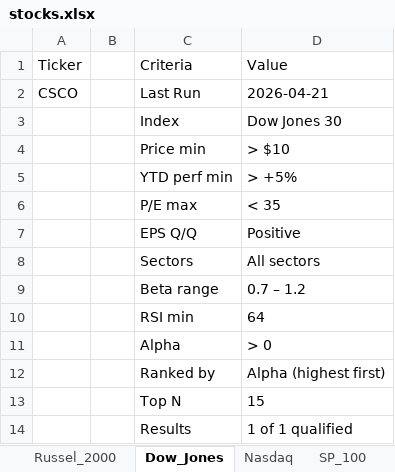
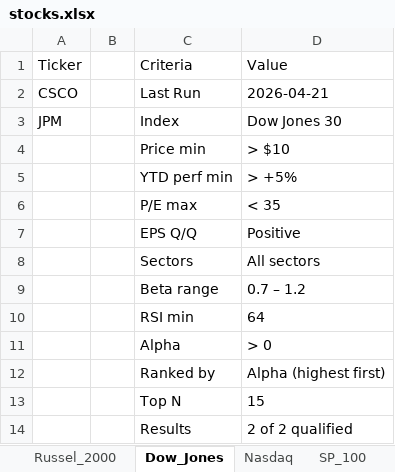
Before and after one commit to srijaipur/stocks-analytics-engine, an Excel workbook: data/stocks.xlsx, sheet Dow_Jones, drawn as a sheet; values as stored, in another font and other column widths than the file's, no borders; the diff names each change by its address in the sheet, - before the commit and + after, or states it on an @@ line.

```diff
--- a/data/stocks.xlsx (sheet Dow_Jones)
+++ b/data/stocks.xlsx (sheet Dow_Jones)
-A3: (empty)
+A3: JPM
-D14: 1 of 1 qualified
+D14: 2 of 2 qualified
```
Also changed, not shown: sheet ScoresCurrent, sheet ScoresPreviousDay, sheet Russel_2000, 5 other files.
